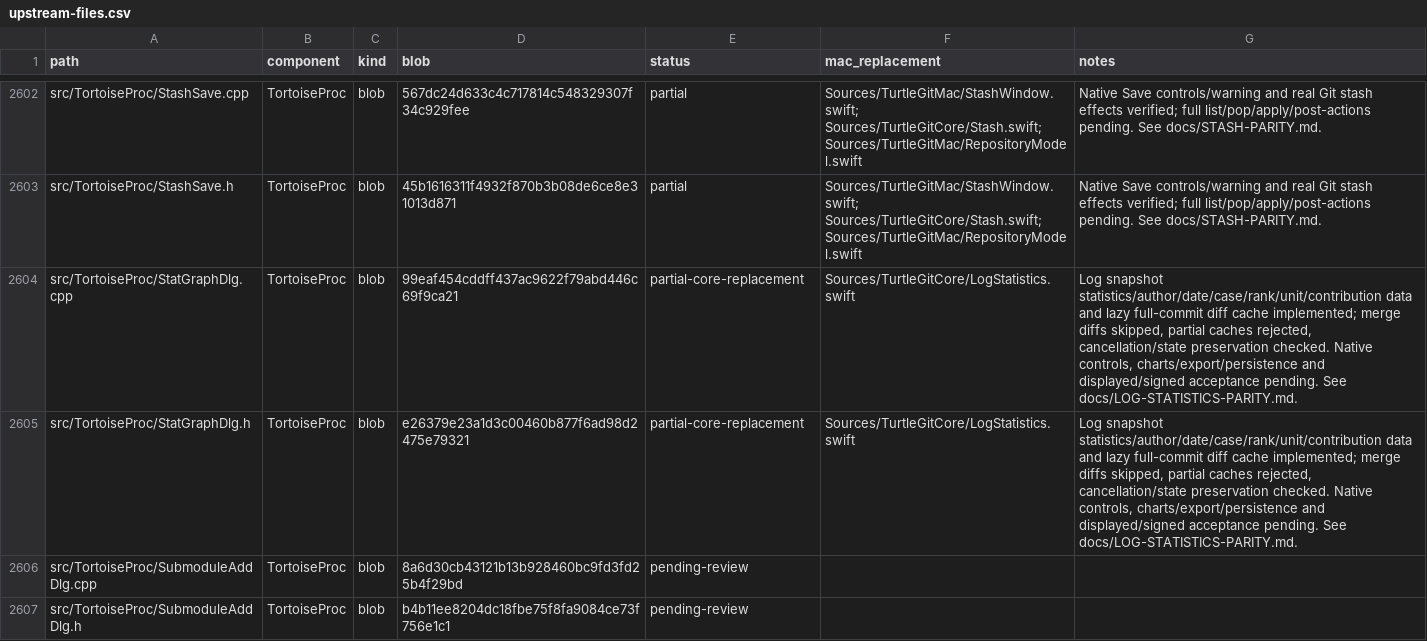
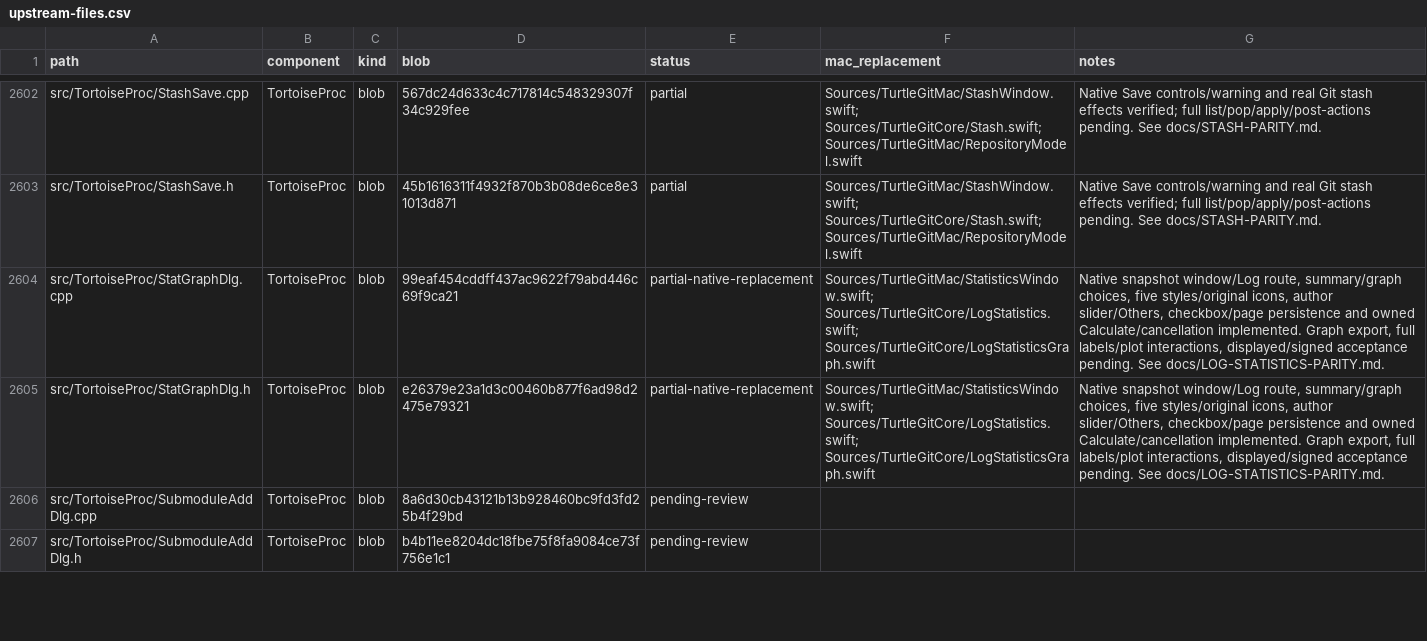
Before and after one commit to jfk-solutions/turtle-git-mac, a CSV file: docs/upstream-files.csv, drawn as a sheet; only a part is shown, gaps mark what is left out.

Commit message:
Connect native Log statistics controls and charts

```diff
--- a/docs/upstream-files.csv
+++ b/docs/upstream-files.csv
@@ -2603,4 +2603,4 @@ src/TortoiseProc/StashSave.cpp,TortoiseProc,blob,567dc24d633c4c717814c548329307f
 src/TortoiseProc/StashSave.h,TortoiseProc,blob,45b1616311f4932f870b3b08de6ce8e31013d871,partial,Sources/TurtleGitMac/StashWindow.swift; Sources/TurtleGitCore/Stash.swift; Sources/TurtleGitMac/RepositoryModel.swift,Native Save controls/warning and real Git stash effects verified; full list/pop/apply/post-actions pending. See docs/STASH-PARITY.md.
-src/TortoiseProc/StatGraphDlg.cpp,TortoiseProc,blob,99eaf454cddff437ac9622f79abd446c69f9ca21,partial-core-replacement,Sources/TurtleGitCore/LogStatistics.swift,"Log snapshot statistics/author/date/case/rank/unit/contribution data and lazy full-commit diff cache implemented; merge diffs skipped, partial caches rejected, cancellation/state preservation checked. Native controls, charts/export/persistence and displayed/signed acceptance pending. See docs/LOG-STATISTICS-PARITY.md."
-src/TortoiseProc/StatGraphDlg.h,TortoiseProc,blob,e26379e23a1d3c00460b877f6ad98d2475e79321,partial-core-replacement,Sources/TurtleGitCore/LogStatistics.swift,"Log snapshot statistics/author/date/case/rank/unit/contribution data and lazy full-commit diff cache implemented; merge diffs skipped, partial caches rejected, cancellation/state preservation checked. Native controls, charts/export/persistence and displayed/signed acceptance pending. See docs/LOG-STATISTICS-PARITY.md."
+src/TortoiseProc/StatGraphDlg.cpp,TortoiseProc,blob,99eaf454cddff437ac9622f79abd446c69f9ca21,partial-native-replacement,Sources/TurtleGitMac/StatisticsWindow.swift; Sources/TurtleGitCore/LogStatistics.swift; Sources/TurtleGitCore/LogStatisticsGraph.swift,"Native snapshot window/Log route, summary/graph choices, five styles/original icons, author slider/Others, checkbox/page persistence and owned Calculate/cancellation implemented. Graph export, full labels/plot interactions, displayed/signed acceptance pending. See docs/LOG-STATISTICS-PARITY.md."
+src/TortoiseProc/StatGraphDlg.h,TortoiseProc,blob,e26379e23a1d3c00460b877f6ad98d2475e79321,partial-native-replacement,Sources/TurtleGitMac/StatisticsWindow.swift; Sources/TurtleGitCore/LogStatistics.swift; Sources/TurtleGitCore/LogStatisticsGraph.swift,"Native snapshot window/Log route, summary/graph choices, five styles/original icons, author slider/Others, checkbox/page persistence and owned Calculate/cancellation implemented. Graph export, full labels/plot interactions, displayed/signed acceptance pending. See docs/LOG-STATISTICS-PARITY.md."
 src/TortoiseProc/SubmoduleAddDlg.cpp,TortoiseProc,blob,8a6d30cb43121b13b928460bc9fd3fd25b4f29bd,pending-review,,
```
Also changed, not shown: docs/upstream-dialogs.csv, 20 other files.
